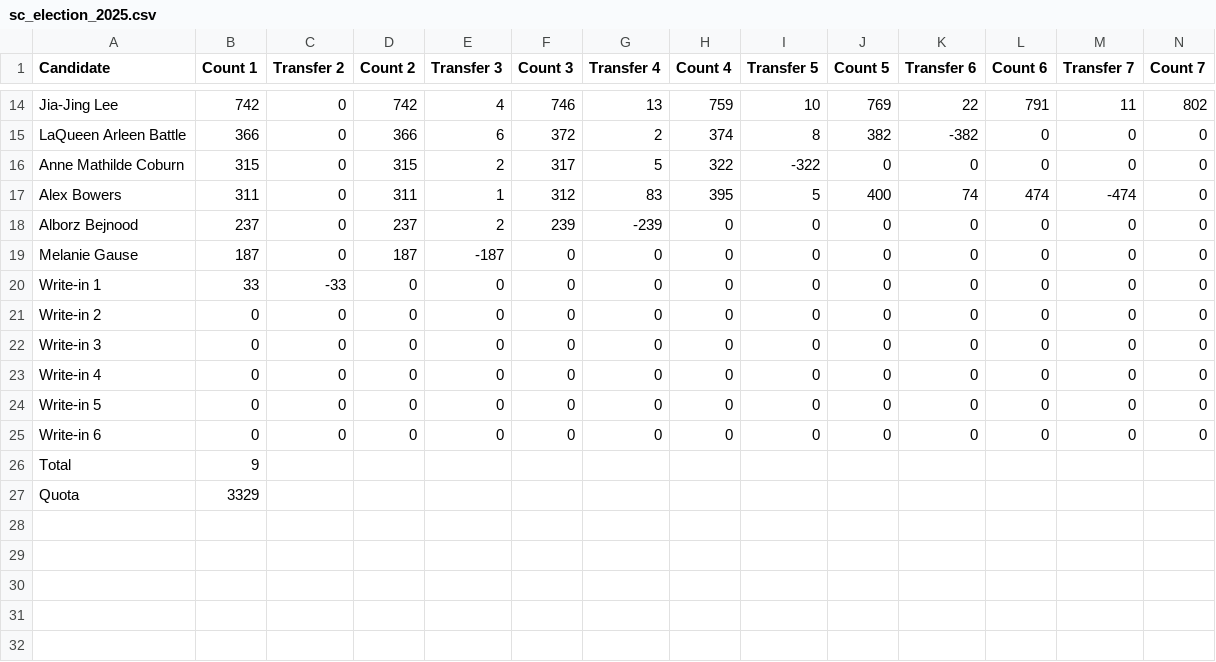
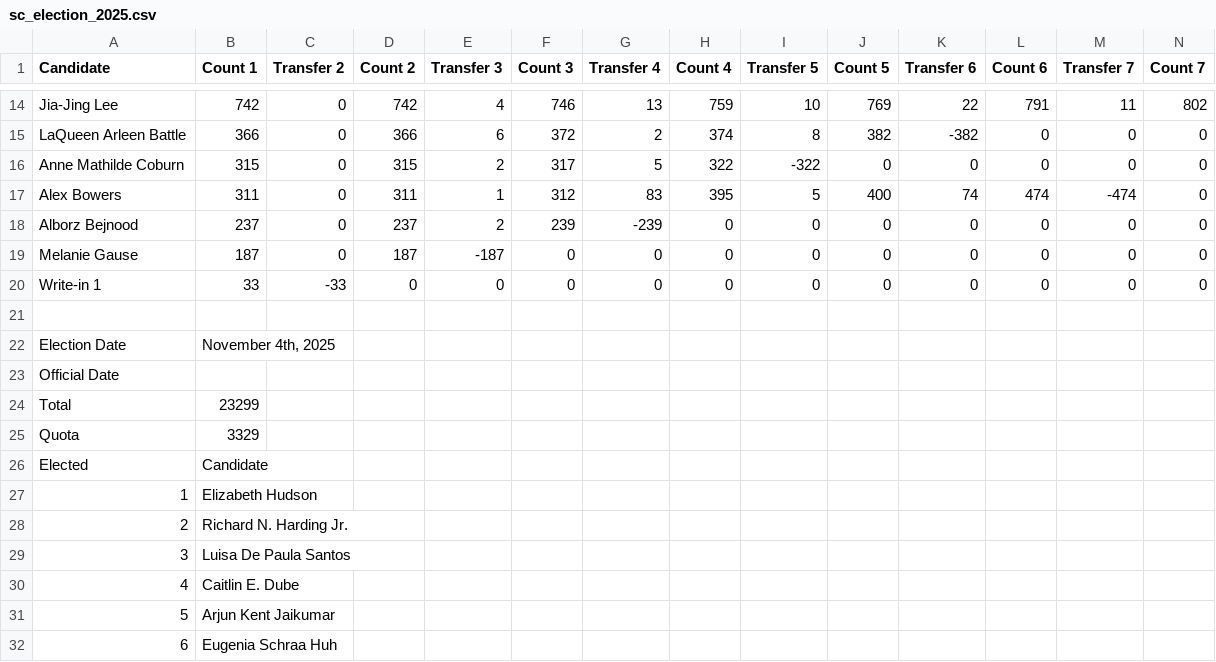
Before and after one commit to cjfman/Cambridge-Review, a CSV file: elections/csvs_sc/sc_election_2025.csv, drawn as a sheet; only a part is shown, gaps mark what is left out; removed rows and columns are numbered as before the commit, all else as after; rows hold the shown columns only; the diff names each change by its address in the sheet, - before the commit and + after, or states it on an @@ line.

```diff
--- a/elections/csvs_sc/sc_election_2025.csv
+++ b/elections/csvs_sc/sc_election_2025.csv
-row 21: Write-in 2 | 0 | 0 | 0 | 0 | 0 | 0 | 0 | 0 | 0 | 0 | 0 | 0 | 0
+row 21: (empty)
-row 22: Write-in 3 | 0 | 0 | 0 | 0 | 0 | 0 | 0 | 0 | 0 | 0 | 0 | 0 | 0
-row 23: Write-in 4 | 0 | 0 | 0 | 0 | 0 | 0 | 0 | 0 | 0 | 0 | 0 | 0 | 0
-row 24: Write-in 5 | 0 | 0 | 0 | 0 | 0 | 0 | 0 | 0 | 0 | 0 | 0 | 0 | 0
-row 25: Write-in 6 | 0 | 0 | 0 | 0 | 0 | 0 | 0 | 0 | 0 | 0 | 0 | 0 | 0
+row 22: Election Date | November 4th, 2025
+row 23: Official Date
-B24 (Count 1): 9
+B24 (Count 1): 23299
+row 26: Elected | Candidate
+row 27: 1 | Elizabeth Hudson
+row 28: 2 | Richard N. Harding Jr.
+row 29: 3 | Luisa De Paula Santos
+row 30: 4 | Caitlin E. Dube
+row 31: 5 | Arjun Kent Jaikumar
+row 32: 6 | Eugenia Schraa Huh
```
Also changed, not shown: 6 other files.
